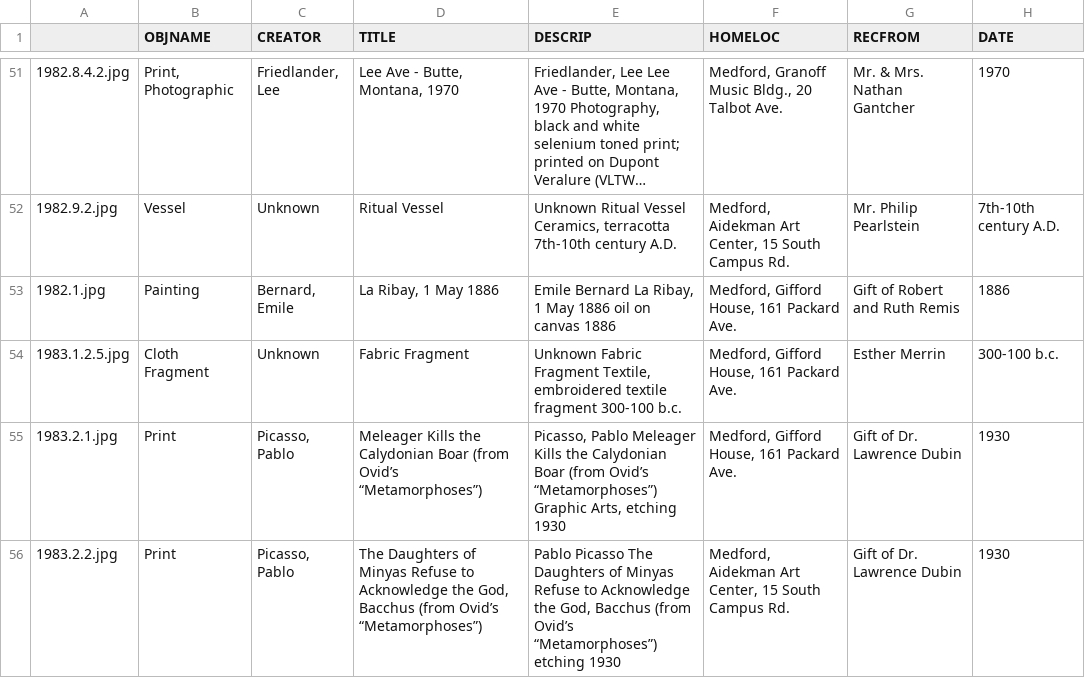
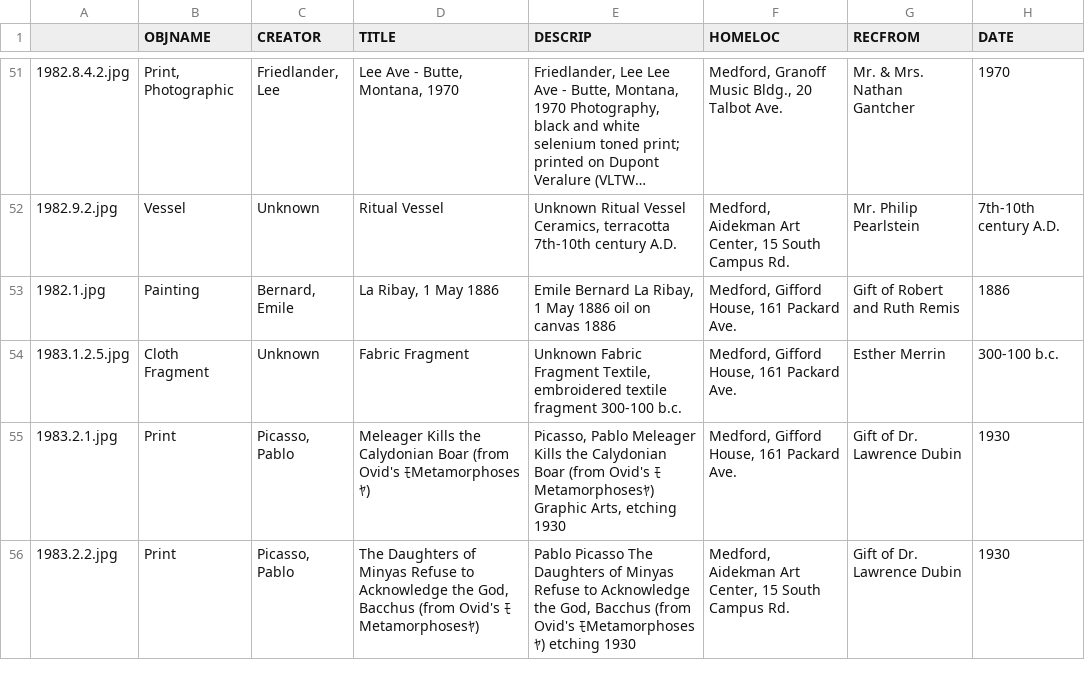
Before and after one commit to Hnasar/Mobile-Web---Tufts-University-Art-Gallery-, a CSV file: jumboartgallery/lib/Collection_results.csv, drawn as a sheet; only a part is shown, gaps mark what is left out; long unchanged cells end in …; the diff covers the shown part only; the diff names each change by its address in the sheet, - before the commit and + after, or states it on an @@ line.

```diff
--- a/jumboartgallery/lib/Collection_results.csv
+++ b/jumboartgallery/lib/Collection_results.csv
-D55 (TITLE): …Boar (from Ovid’s “Metamorphoses”)
+D55 (TITLE): …Boar (from Ovid's ﾓMetamorphosesﾔ)
-E55 (DESCRIP): …Boar (from Ovid’s “Metamorphoses”) Graphic Arts,…
+E55 (DESCRIP): …Boar (from Ovid's ﾓMetamorphosesﾔ) Graphic Arts,…
-D56 (TITLE): …Bacchus (from Ovid’s “Metamorphoses”)
+D56 (TITLE): …Bacchus (from Ovid's ﾓMetamorphosesﾔ)
-E56 (DESCRIP): …Bacchus (from Ovid’s “Metamorphoses”) etching 1930
+E56 (DESCRIP): …Bacchus (from Ovid's ﾓMetamorphosesﾔ) etching 1930
```
Also changed, not shown: 54 edited cells elsewhere in this file, 3 other files.
